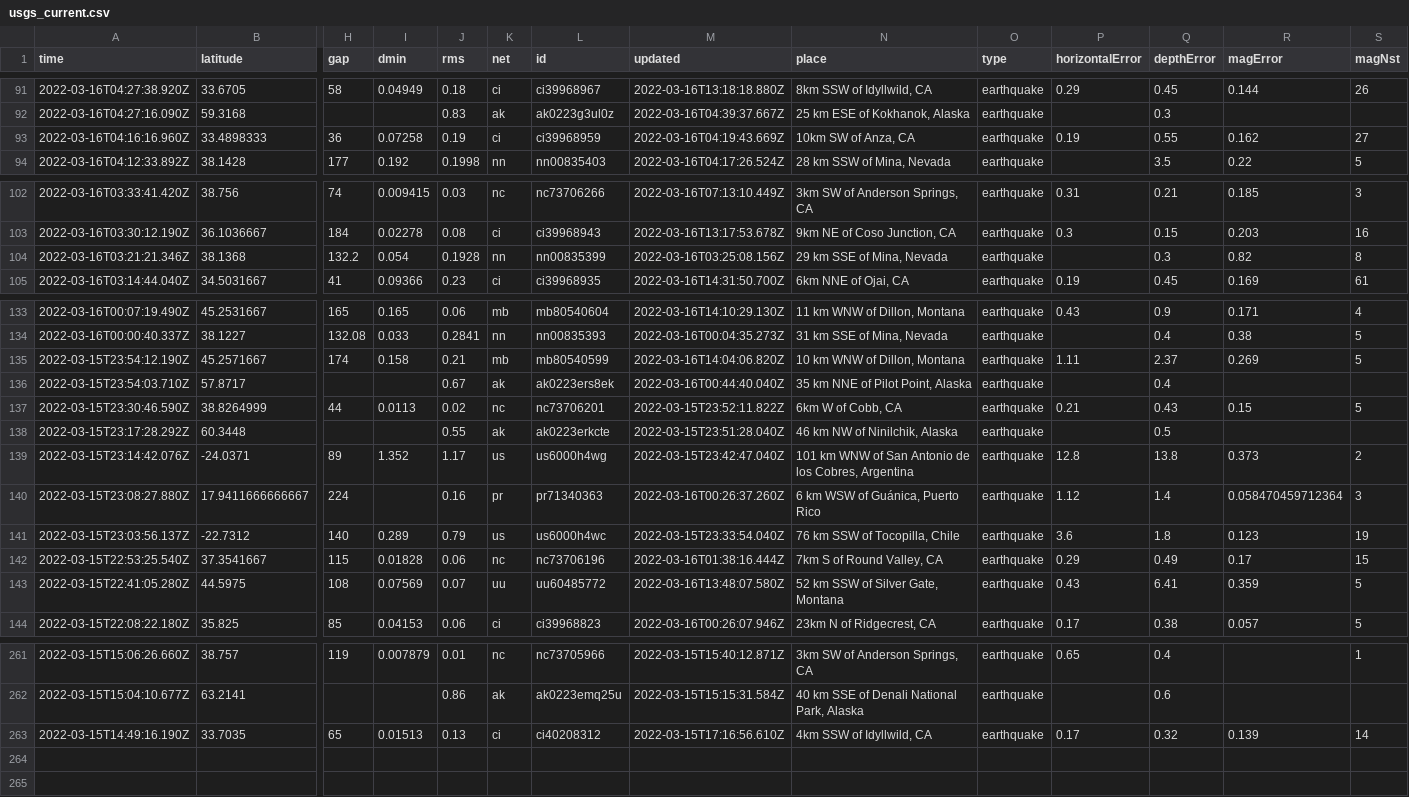
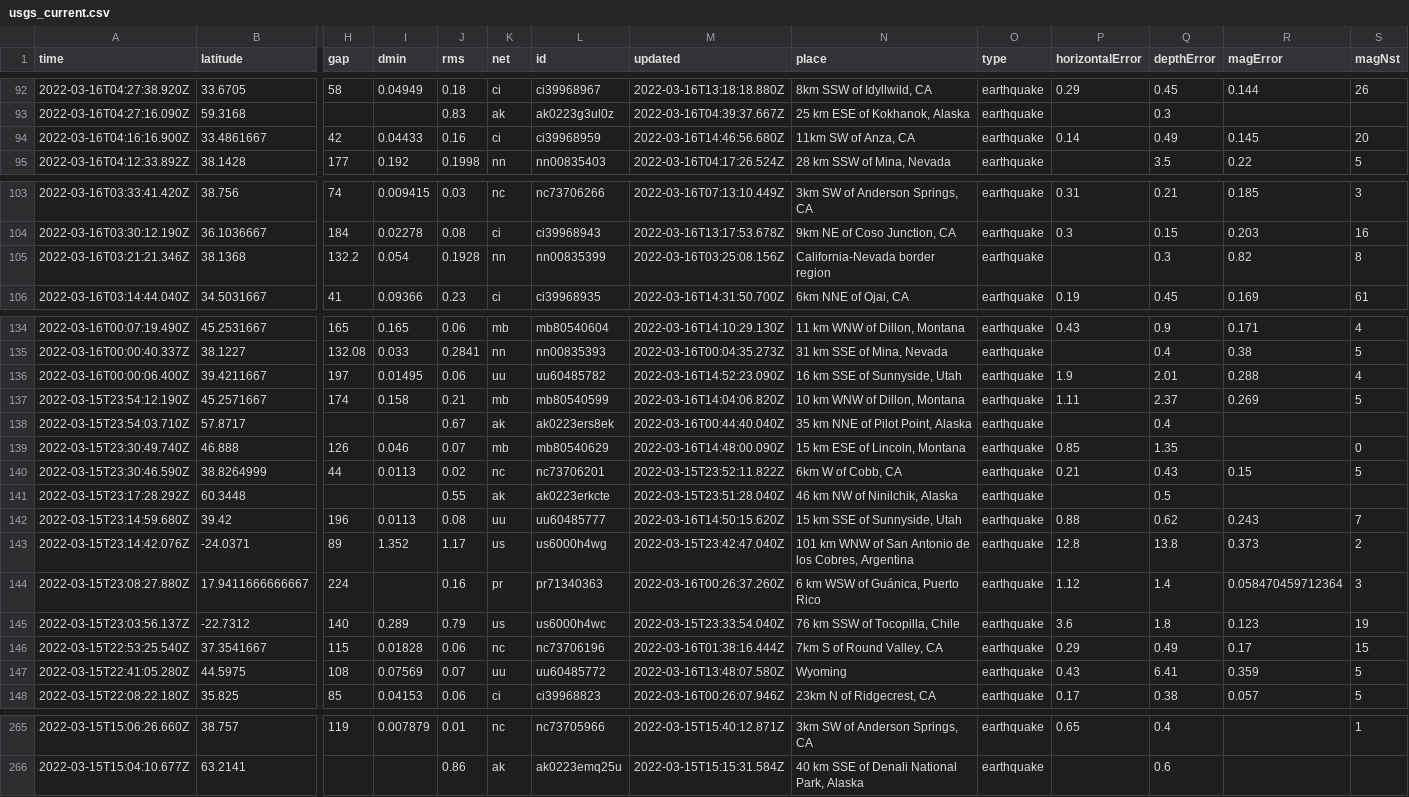
Before and after one commit to DevonMilley/dbk-calendar-actions, a CSV file: usgs_current.csv, drawn as a sheet; only a part is shown, gaps mark what is left out; removed rows and columns are numbered as before the commit, all else as after; rows hold the shown columns only; the diff covers the shown part only; the diff names each change by its address in the sheet, - before the commit and + after, or states it on an @@ line.

```diff
--- a/usgs_current.csv
+++ b/usgs_current.csv
-row 93: 2022-03-16T04:16:16.960Z | 33.4898333 | 36 | 0.07258 | 0.19 | ci | ci39968959 | 2022-03-16T04:19:43.669Z | 10km SW of Anza, CA | earthquake | 0.19 | 0.55 | 0.162 | 27
+row 94: 2022-03-16T04:16:16.900Z | 33.4861667 | 42 | 0.04433 | 0.16 | ci | ci39968959 | 2022-03-16T14:46:56.680Z | 11km SW of Anza, CA | earthquake | 0.14 | 0.49 | 0.145 | 20
-N105 (place): 29 km SSE of Mina, Nevada
+N105 (place): California-Nevada border region
+row 136: 2022-03-16T00:00:06.400Z | 39.4211667 | 197 | 0.01495 | 0.06 | uu | uu60485782 | 2022-03-16T14:52:23.090Z | 16 km SSE of Sunnyside, Utah | earthquake | 1.9 | 2.01 | 0.288 | 4
+row 139: 2022-03-15T23:30:49.740Z | 46.888 | 126 | 0.046 | 0.07 | mb | mb80540629 | 2022-03-16T14:48:00.090Z | 15 km ESE of Lincoln, Montana | earthquake | 0.85 | 1.35 |  | 0
+row 142: 2022-03-15T23:14:59.680Z | 39.42 | 196 | 0.0113 | 0.08 | uu | uu60485777 | 2022-03-16T14:50:15.620Z | 15 km SSE of Sunnyside, Utah | earthquake | 0.88 | 0.62 | 0.243 | 7
-N147 (place): 52 km SSW of Silver Gate, Montana
+N147 (place): Wyoming
-row 263: 2022-03-15T14:49:16.190Z | 33.7035 | 65 | 0.01513 | 0.13 | ci | ci40208312 | 2022-03-15T17:16:56.610Z | 4km SSW of Idyllwild, CA | earthquake | 0.17 | 0.32 | 0.139 | 14
```
Also changed, not shown: 1 added row and 9 edited cells elsewhere in this file.
